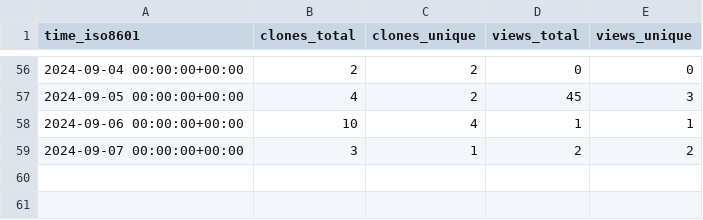
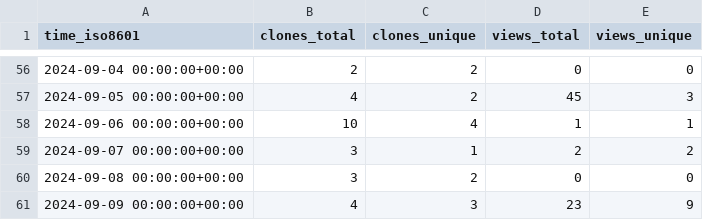
Before and after one commit to csyhuang/hn2016_falwa, a CSV file: csyhuang/hn2016_falwa/ghrs-data/views_clones_aggregate.csv, drawn as a sheet; only a part is shown, gaps mark what is left out.

```diff
--- a/csyhuang/hn2016_falwa/ghrs-data/views_clones_aggregate.csv
+++ b/csyhuang/hn2016_falwa/ghrs-data/views_clones_aggregate.csv
@@ -59 +59,3 @@ time_iso8601,clones_total,clones_unique,views_total,views_unique
 2024-09-07 00:00:00+00:00,3,1,2,2
+2024-09-08 00:00:00+00:00,3,2,0,0
+2024-09-09 00:00:00+00:00,4,3,23,9
```
Also changed, not shown: 1 other file.
